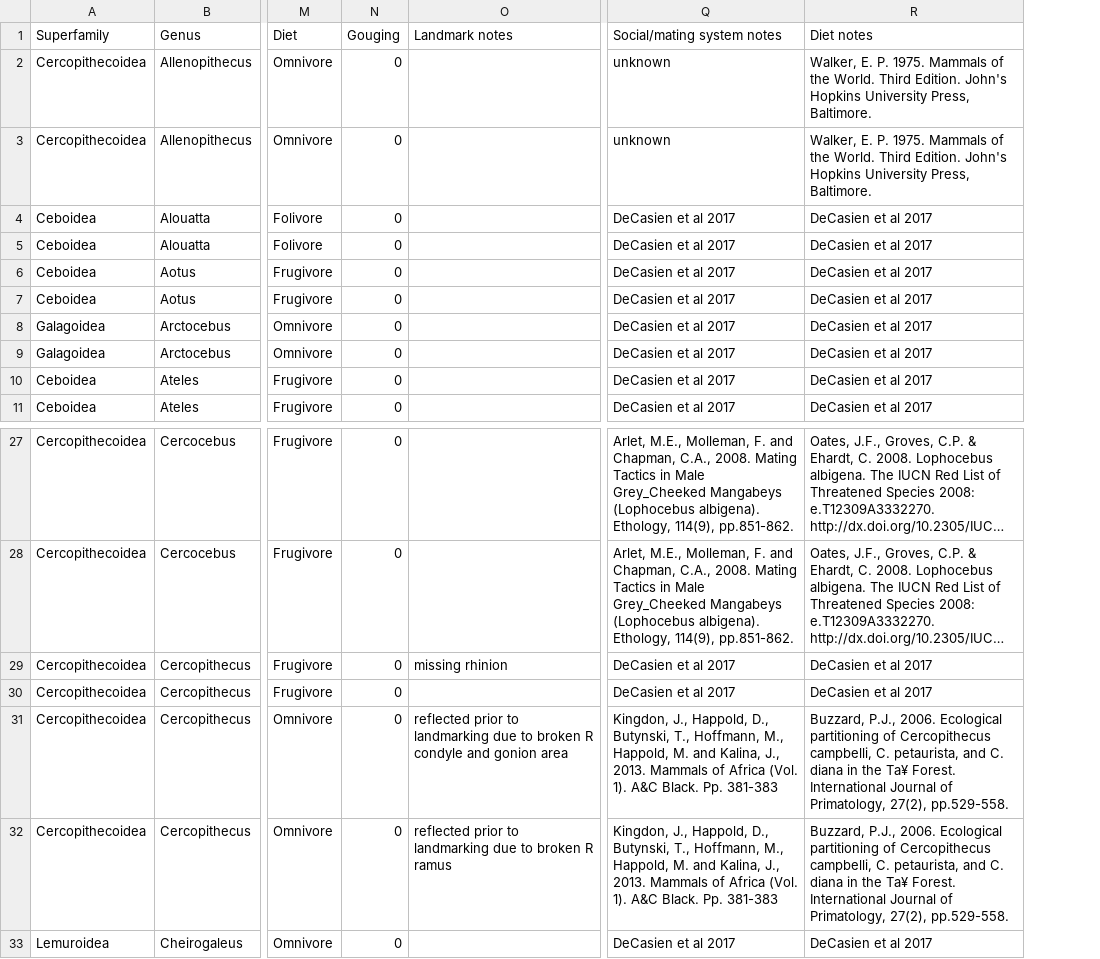
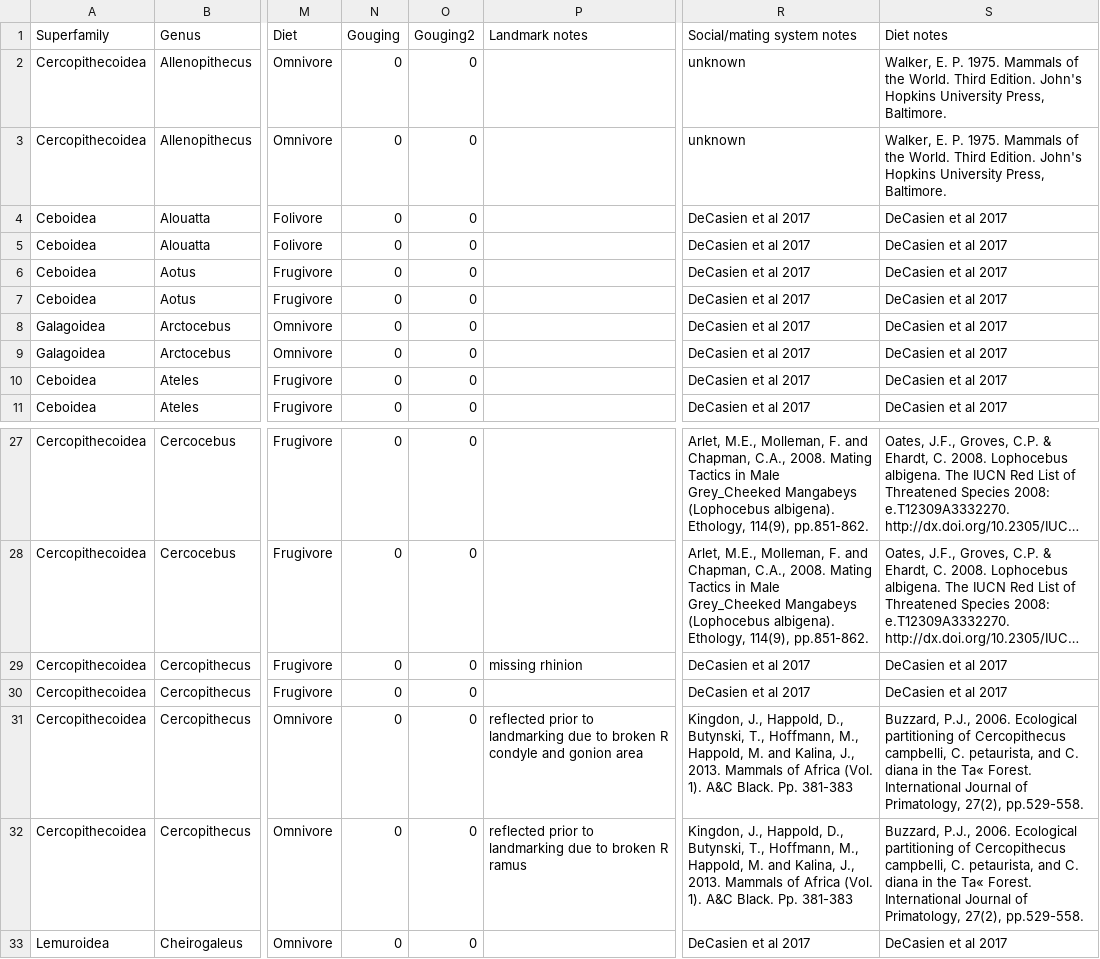
Before and after one commit to rgriff23/Dissertation, a CSV file: Chapter_4/data/primate_data.csv, drawn as a sheet; only a part is shown, gaps mark what is left out; long unchanged cells end in …; addresses are those after the commit; the diff names each change by its address in the sheet, - before the commit and + after, or states it on an @@ line.

```diff
--- a/Chapter_4/data/primate_data.csv
+++ b/Chapter_4/data/primate_data.csv
+column O (Gouging2), rows 2-11: all 0; rows 27-33: all 0
-S31:S32 (Diet notes): …in the Ta¥ Forest. International…
+S31:S32 (Diet notes): …in the Ta« Forest. International…
```
Also changed, not shown: 15 other files.
